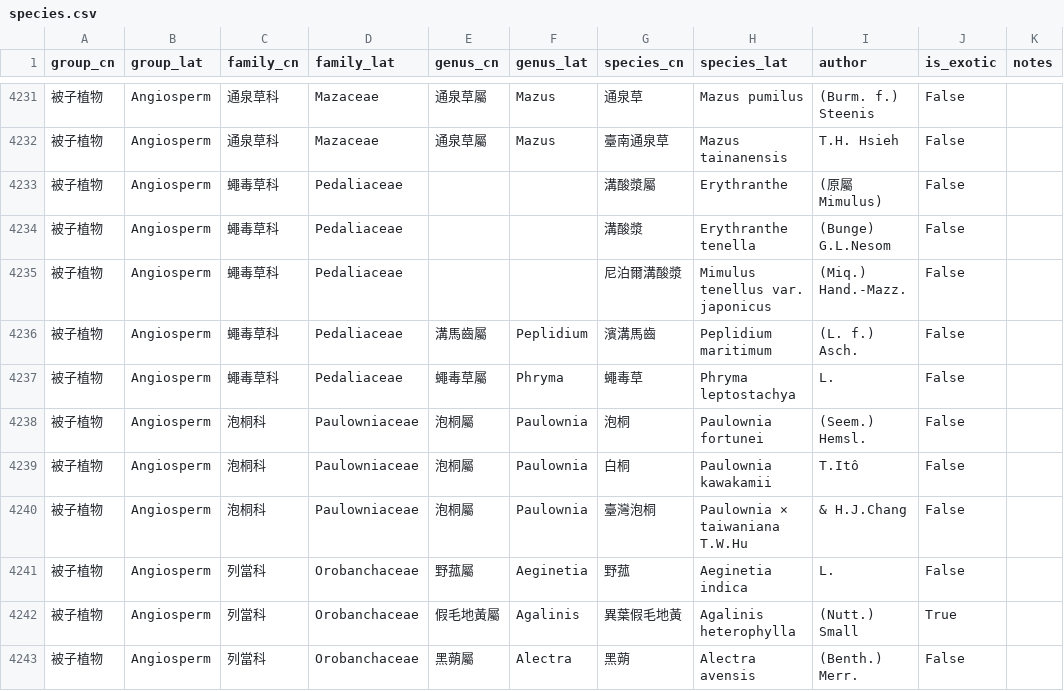
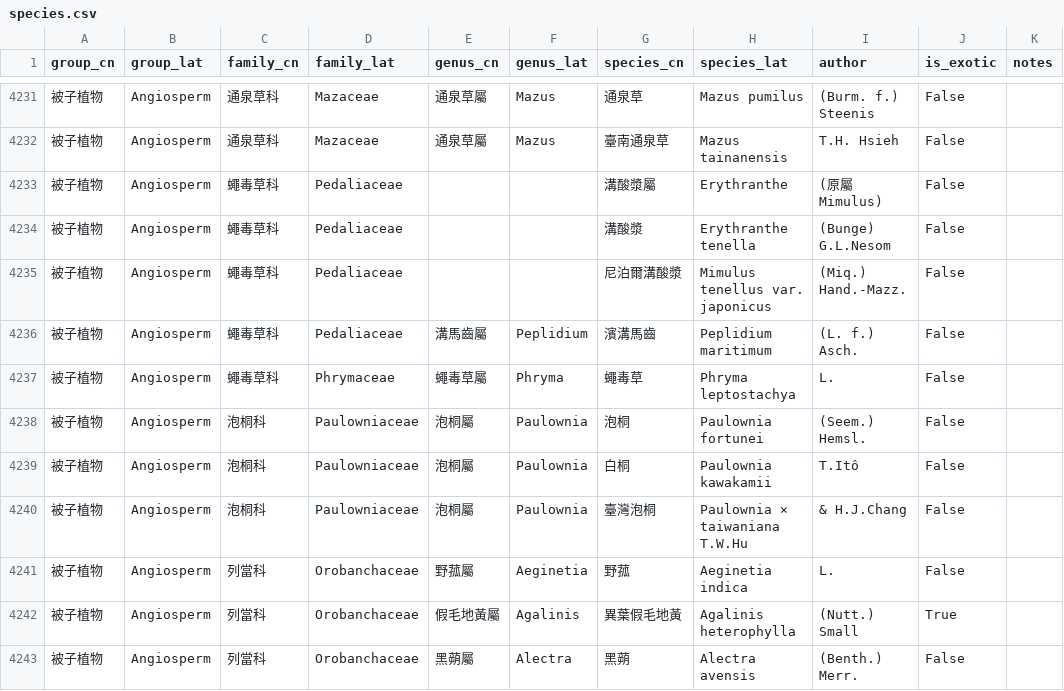
Before and after one commit to Bahamutzerox/taiwan-seed-plants, a CSV file: data/species.csv, drawn as a sheet; only a part is shown, gaps mark what is left out.

```diff
--- a/data/species.csv
+++ b/data/species.csv
@@ -4236,3 +4236,3 @@ group_cn,group_lat,family_cn,family_lat,genus_cn,genus_lat,species_cn,species_la
 被子植物,Angiosperm,蠅毒草科,Pedaliaceae,溝馬齒屬,Peplidium,濱溝馬齒,Peplidium maritimum,(L. f.) Asch.,False,
-被子植物,Angiosperm,蠅毒草科,Pedaliaceae,蠅毒草屬,Phryma,蠅毒草,Phryma leptostachya,L.,False,
+被子植物,Angiosperm,蠅毒草科,Phrymaceae,蠅毒草屬,Phryma,蠅毒草,Phryma leptostachya,L.,False,
 被子植物,Angiosperm,泡桐科,Paulowniaceae,泡桐屬,Paulownia,泡桐,Paulownia fortunei,(Seem.) Hemsl.,False,
```
Also changed, not shown: 1 other file.
